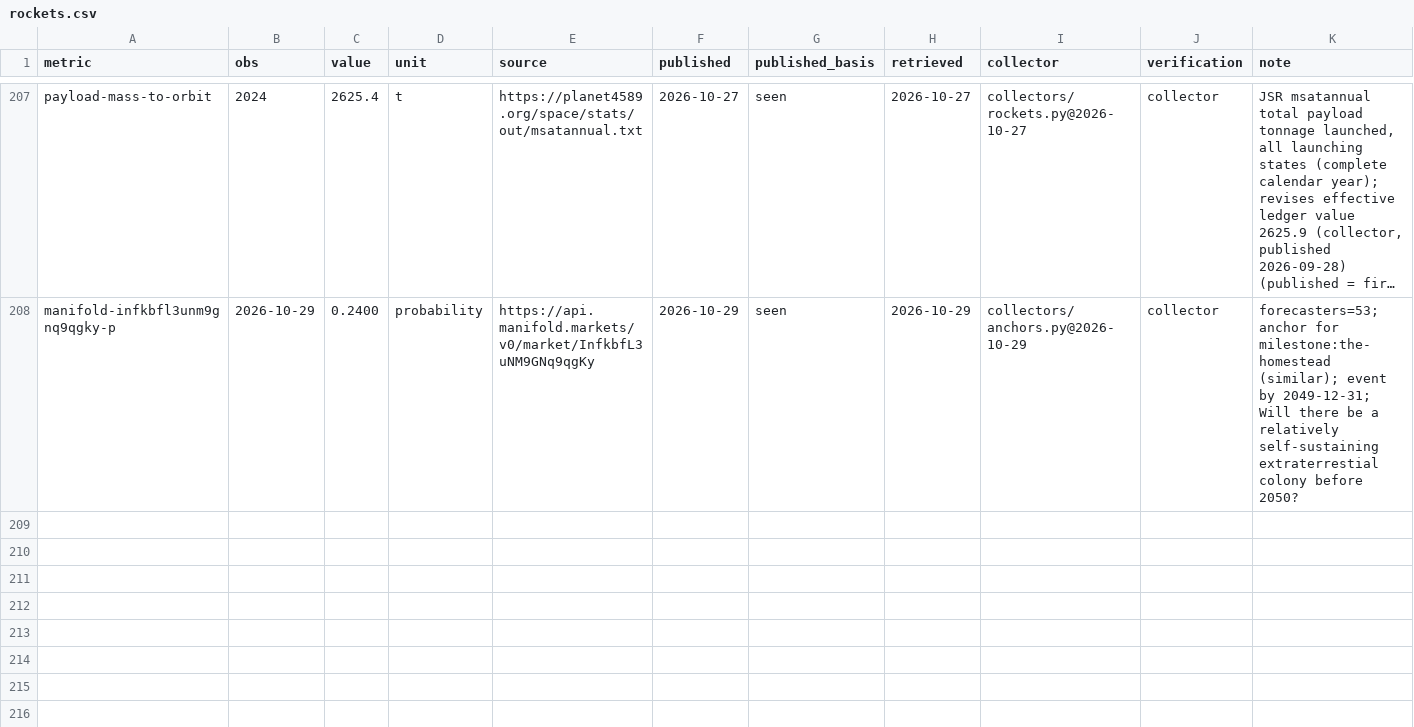
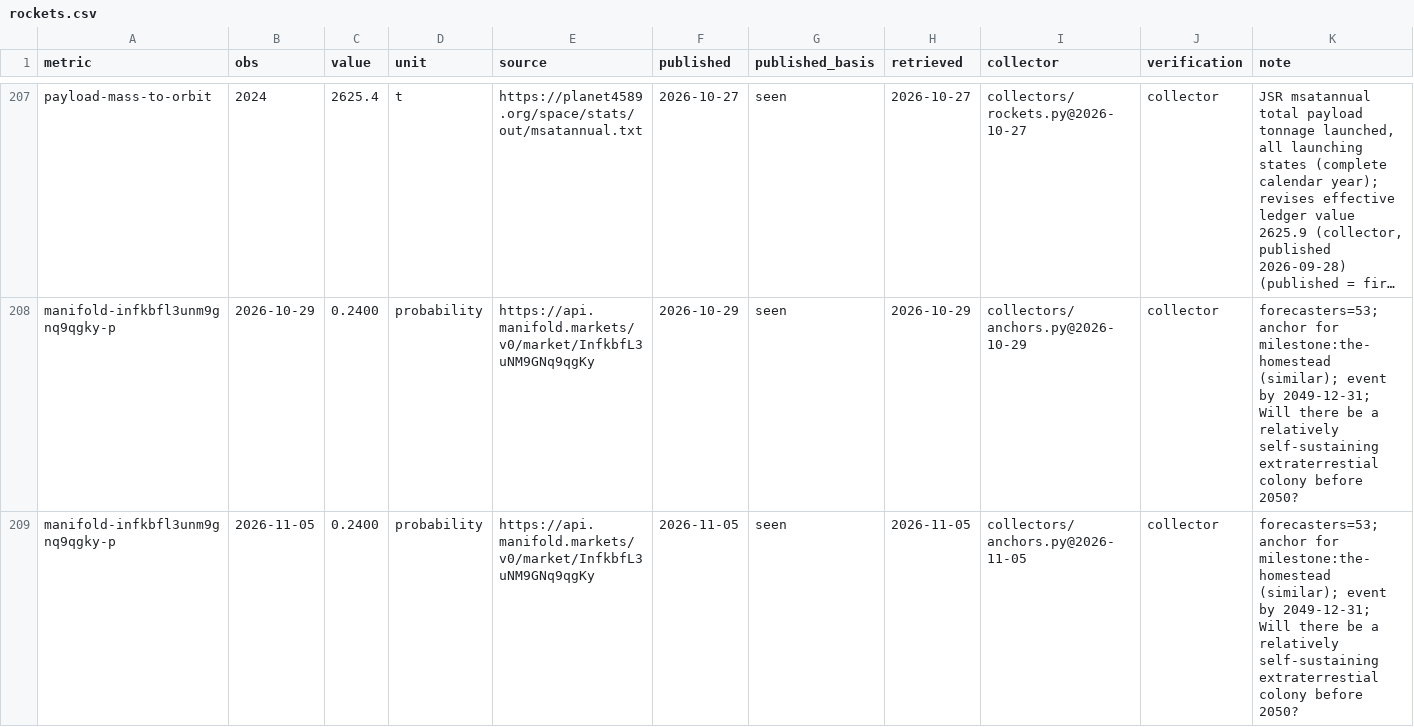
Before and after one commit to pasky/grand-endeavors-data, a CSV file: ledger/observations/rockets.csv, drawn as a sheet; only a part is shown, gaps mark what is left out; long unchanged cells end in …; the diff names each change by its address in the sheet, - before the commit and + after, or states it on an @@ line.

Commit message:
collect rockets (2026-11-05)

```diff
--- a/ledger/observations/rockets.csv
+++ b/ledger/observations/rockets.csv
+row 209: manifold-infkbfl3unm9gnq9qgky-p | 2026-11-05 | 0.2400 | probability | https://api.manifold.markets/v0/market/InfkbfL3uNM9GNq9qgKy | 2026-11-05 | seen | 2026-11-05 | collectors/anchors.py@2026-11-05 | collector | forecasters=53; anchor for milestone:the-homestead (similar); event by 2049-12-31; Will there be a relatively self-sustaining extraterrestial colony before 2050?
```
